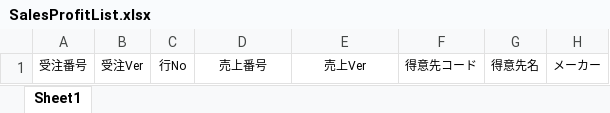
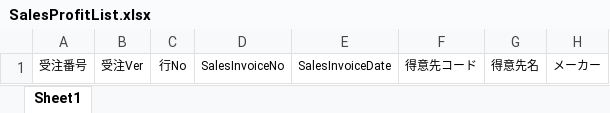
Before and after one commit to joyballonline/his_vb, an Excel workbook: src/HanbaiKanri/HanbaiKanri/bin/BaseXls/SalesProfitList.xlsx, sheet Sheet1, drawn as a sheet; only a part is shown; values as stored, in another font and other column widths than the file's, no borders; the diff names each change by its address in the sheet, - before the commit and + after, or states it on an @@ line.

Commit message:
[売上利益一覧] Excel出力のSalesInvoiceの対応

```diff
--- a/src/HanbaiKanri/HanbaiKanri/bin/BaseXls/SalesProfitList.xlsx (sheet Sheet1)
+++ b/src/HanbaiKanri/HanbaiKanri/bin/BaseXls/SalesProfitList.xlsx (sheet Sheet1)
-D1: 売上番号
+D1: SalesInvoiceNo
-E1: 売上Ver
+E1: SalesInvoiceDate
```
Also changed, not shown: 1 other file.
